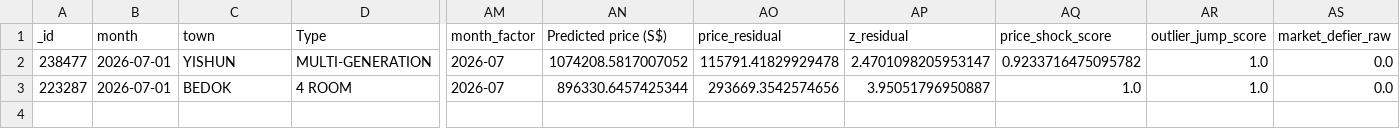
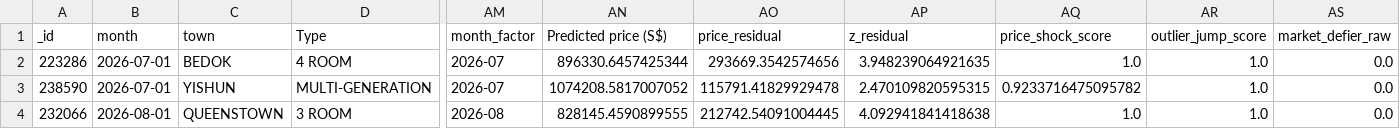
Before and after one commit to wongpeiting/alamak-flats, a CSV file: wtf_flats.csv, drawn as a sheet; only a part is shown, gaps mark what is left out; removed rows and columns are numbered as before the commit, all else as after; rows hold the shown columns only; the diff names each change by its address in the sheet, - before the commit and + after, or states it on an @@ line.

```diff
--- a/wtf_flats.csv
+++ b/wtf_flats.csv
+row 2: 223286 | 2026-07-01 | BEDOK | 4 ROOM | 2026-07 | 896330.6457425344 | 293669.3542574656 | 3.948239064921635 | 1.0 | 1.0 | 0.0
-A3 (_id): 238477
+A3 (_id): 238590
-AP3 (z_residual): 2.4701098205953147
+AP3 (z_residual): 2.470109820595315
-row 3: 223287 | 2026-07-01 | BEDOK | 4 ROOM | 2026-07 | 896330.6457425344 | 293669.3542574656 | 3.95051796950887 | 1.0 | 1.0 | 0.0
+row 4: 232066 | 2026-08-01 | QUEENSTOWN | 3 ROOM | 2026-08 | 828145.4590899555 | 212742.54091004445 | 4.092941841418638 | 1.0 | 1.0 | 0.0
```
Also changed, not shown: 1 other file.
